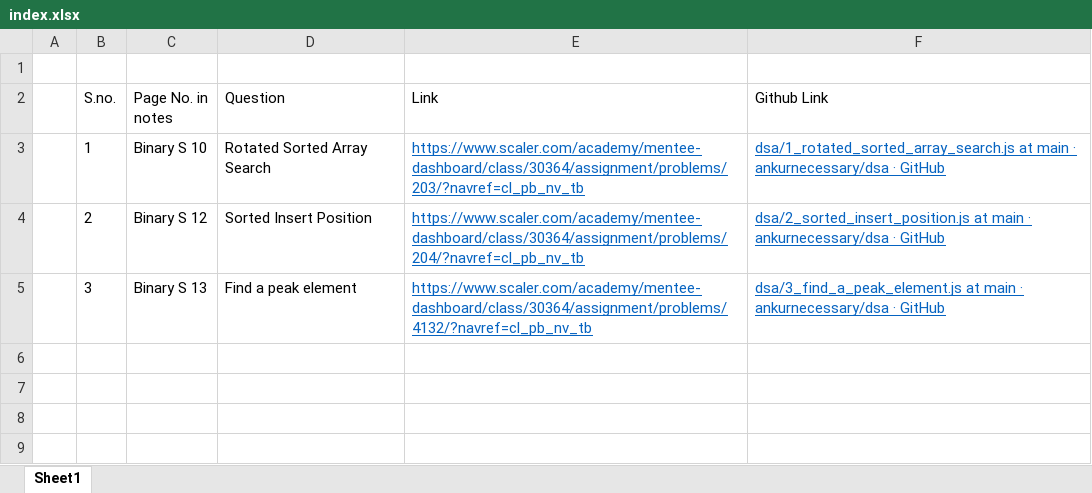
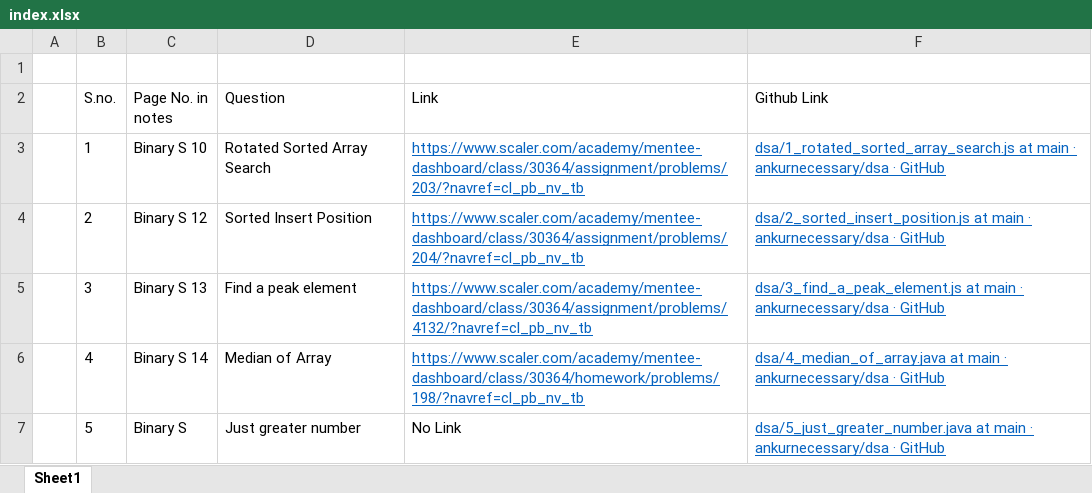
Before and after one commit to ankurnecessary/dsa, an Excel workbook: index.xlsx, sheet Sheet1, drawn as a sheet; values as stored, in another font and other column widths than the file's, no borders; the diff names each change by its address in the sheet, - before the commit and + after, or states it on an @@ line.

Commit message:
Binary Search: Just greater number

```diff
--- a/index.xlsx (sheet Sheet1)
+++ b/index.xlsx (sheet Sheet1)
+row 6:  | 4 | Binary S 14 | Median of Array | https://www.scaler.com/academy/mentee-dashboard/class/30364/homework/problems/198/?navref=cl_pb_nv_tb | dsa/4_median_of_array.java at main · ankurnecessary/dsa · GitHub
+row 7:  | 5 | Binary S | Just greater number | No Link | dsa/5_just_greater_number.java at main · ankurnecessary/dsa · GitHub
```
Also changed, not shown: 2 other files.
